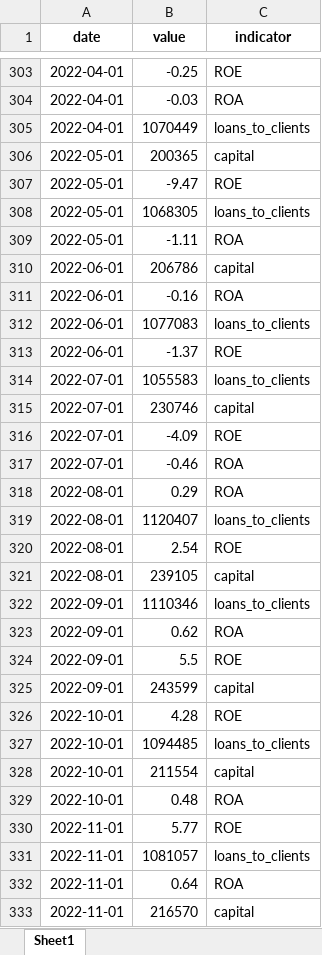
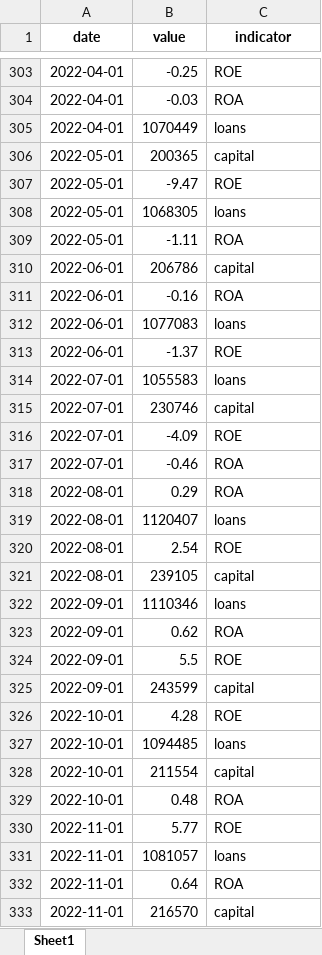
Before and after one commit to darenky/Stress-testing, an Excel workbook: data_processed/Indicators_Banks_clean.xlsx, sheet Sheet1, drawn as a sheet; only a part is shown, gaps mark what is left out; values as stored, in another font and other column widths than the file's, no borders; the diff covers the shown part only; the diff names each change by its address in the sheet, - before the commit and + after, or states it on an @@ line.

```diff
--- a/data_processed/Indicators_Banks_clean.xlsx (sheet Sheet1)
+++ b/data_processed/Indicators_Banks_clean.xlsx (sheet Sheet1)
-C305 (indicator): loans_to_clients
+C305 (indicator): loans
-C308 (indicator): loans_to_clients
+C308 (indicator): loans
-C312 (indicator): loans_to_clients
+C312 (indicator): loans
-C314 (indicator): loans_to_clients
+C314 (indicator): loans
-C319 (indicator): loans_to_clients
+C319 (indicator): loans
-C322 (indicator): loans_to_clients
+C322 (indicator): loans
-C327 (indicator): loans_to_clients
+C327 (indicator): loans
-C331 (indicator): loans_to_clients
+C331 (indicator): loans
```
Also changed, not shown: 113 edited cells elsewhere in this sheet, 3 other files.
